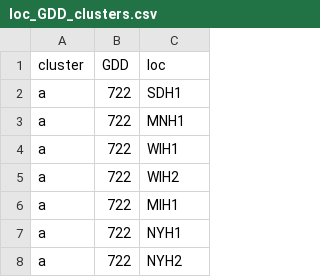
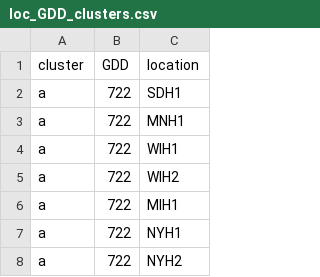
Before and after one commit to QuantGen/G2F_RESOURCES, a CSV file: Data/loc_GDD_clusters.csv, drawn as a sheet; only a part is shown.

Commit message:
Update loc_GDD_clusters.csv

```diff
--- a/Data/loc_GDD_clusters.csv
+++ b/Data/loc_GDD_clusters.csv
@@ -1,2 +1,2 @@
-"cluster","GDD","loc"
+"cluster","GDD","location"
 "a",722,"SDH1"
```
